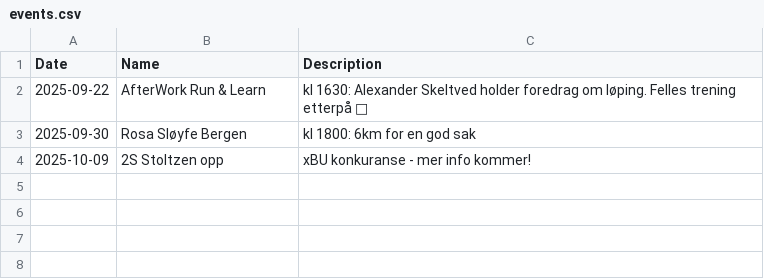
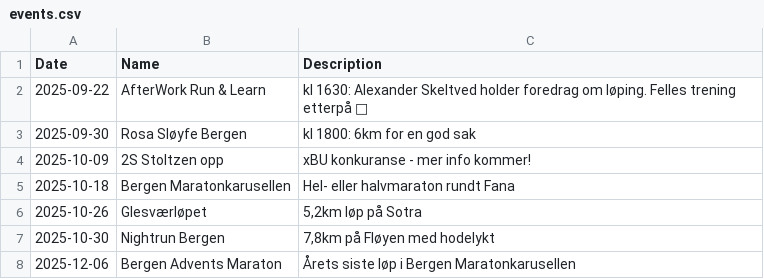
Before and after one commit to alistairjohnbrown/alistairjohnbrown.github.io, a CSV file: assets/data/events.csv, drawn as a sheet; the diff names each change by its address in the sheet, - before the commit and + after, or states it on an @@ line.

Commit message:
Added new events and some images

```diff
--- a/assets/data/events.csv
+++ b/assets/data/events.csv
+row 5: 2025-10-18 | Bergen Maratonkarusellen | Hel- eller halvmaraton rundt Fana
+row 6: 2025-10-26 | Glesværløpet | 5,2km løp på Sotra
+row 7: 2025-10-30 | Nightrun Bergen | 7,8km på Fløyen med hodelykt
+row 8: 2025-12-06 | Bergen Advents Maraton | Årets siste løp i Bergen Maratonkarusellen
```
Also changed, not shown: 5 other files.
